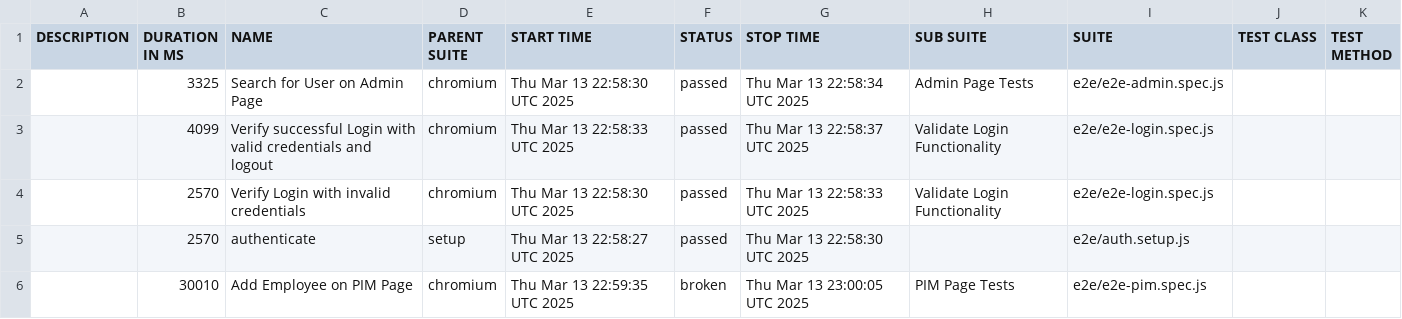
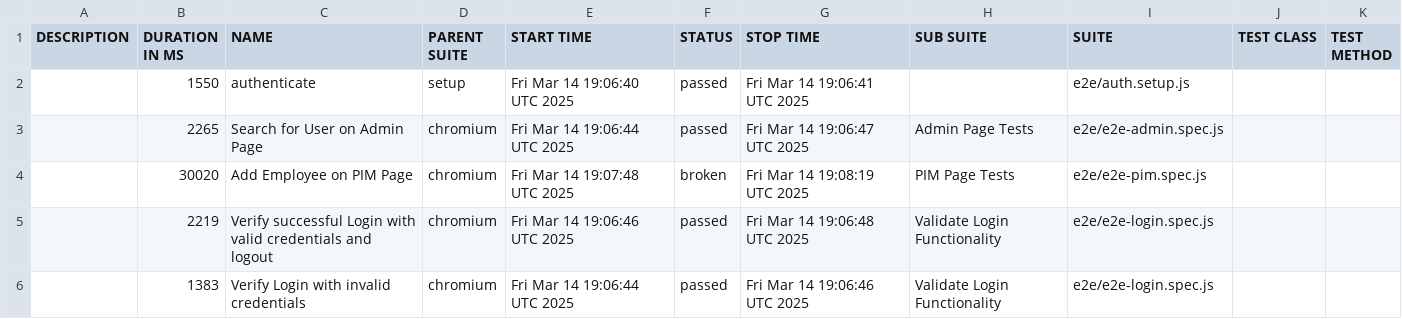
Before and after one commit to saeedkhan-github/TEST-WITH-PLAYWRIGHT, a CSV file: data/suites.csv, drawn as a sheet.

```diff
--- a/data/suites.csv
+++ b/data/suites.csv
@@ -1,6 +1,6 @@
 "DESCRIPTION","DURATION IN MS","NAME","PARENT SUITE","START TIME","STATUS","STOP TIME","SUB SUITE","SUITE","TEST CLASS","TEST METHOD"
-"","3325","Search for User on Admin Page","chromium","Thu Mar 13 22:58:30 UTC 2025","passed","Thu Mar 13 22:58:34 UTC 2025","Admin Page Tests","e2e/e2e-admin.spec.js","",""
-"","4099","Verify successful Login with valid credentials and logout","chromium","Thu Mar 13 22:58:33 UTC 2025","passed","Thu Mar 13 22:58:37 UTC 2025","Validate Login Functionality","e2e/e2e-login.spec.js","",""
-"","2570","Verify Login with invalid credentials","chromium","Thu Mar 13 22:58:30 UTC 2025","passed","Thu Mar 13 22:58:33 UTC 2025","Validate Login Functionality","e2e/e2e-login.spec.js","",""
-"","2570","authenticate","setup","Thu Mar 13 22:58:27 UTC 2025","passed","Thu Mar 13 22:58:30 UTC 2025","","e2e/auth.setup.js","",""
-"","30010","Add Employee on PIM Page","chromium","Thu Mar 13 22:59:35 UTC 2025","broken","Thu Mar 13 23:00:05 UTC 2025","PIM Page Tests","e2e/e2e-pim.spec.js","",""
+"","1550","authenticate","setup","Fri Mar 14 19:06:40 UTC 2025","passed","Fri Mar 14 19:06:41 UTC 2025","","e2e/auth.setup.js","",""
+"","2265","Search for User on Admin Page","chromium","Fri Mar 14 19:06:44 UTC 2025","passed","Fri Mar 14 19:06:47 UTC 2025","Admin Page Tests","e2e/e2e-admin.spec.js","",""
+"","30020","Add Employee on PIM Page","chromium","Fri Mar 14 19:07:48 UTC 2025","broken","Fri Mar 14 19:08:19 UTC 2025","PIM Page Tests","e2e/e2e-pim.spec.js","",""
+"","2219","Verify successful Login with valid credentials and logout","chromium","Fri Mar 14 19:06:46 UTC 2025","passed","Fri Mar 14 19:06:48 UTC 2025","Validate Login Functionality","e2e/e2e-login.spec.js","",""
+"","1383","Verify Login with invalid credentials","chromium","Fri Mar 14 19:06:44 UTC 2025","passed","Fri Mar 14 19:06:46 UTC 2025","Validate Login Functionality","e2e/e2e-login.spec.js","",""
```
Also changed, not shown: 35 other files.
